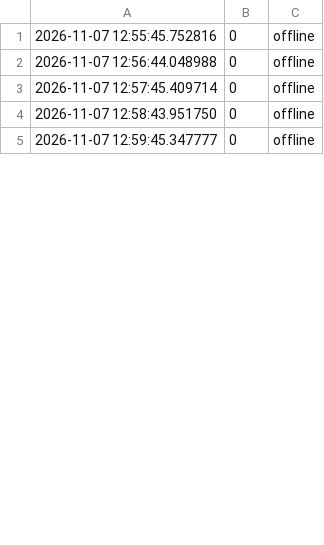
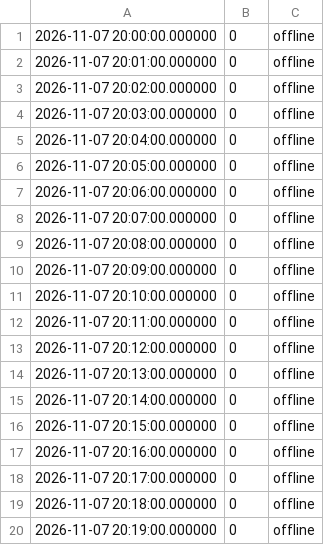
Before and after one commit to Unknow-Account/LocalMCfrontEnd, a CSV file: mcLogging.csv, drawn as a sheet; only a part is shown; the diff covers the shown part only.

Commit message:
modified:   mcLogging.csv 	modified:   py.py 	modified:   templates/timechart.html

```diff
--- a/mcLogging.csv
+++ b/mcLogging.csv
@@ -1,5 +1,20 @@
-2026-11-07 12:55:45.752816,0,offline
-2026-11-07 12:56:44.048988,0,offline
-2026-11-07 12:57:45.409714,0,offline
-2026-11-07 12:58:43.951750,0,offline
-2026-11-07 12:59:45.347777,0,offline
+2026-11-07 20:00:00.000000,0,offline
+2026-11-07 20:01:00.000000,0,offline
+2026-11-07 20:02:00.000000,0,offline
+2026-11-07 20:03:00.000000,0,offline
+2026-11-07 20:04:00.000000,0,offline
+2026-11-07 20:05:00.000000,0,offline
+2026-11-07 20:06:00.000000,0,offline
+2026-11-07 20:07:00.000000,0,offline
+2026-11-07 20:08:00.000000,0,offline
+2026-11-07 20:09:00.000000,0,offline
+2026-11-07 20:10:00.000000,0,offline
+2026-11-07 20:11:00.000000,0,offline
+2026-11-07 20:12:00.000000,0,offline
+2026-11-07 20:13:00.000000,0,offline
+2026-11-07 20:14:00.000000,0,offline
+2026-11-07 20:15:00.000000,0,offline
+2026-11-07 20:16:00.000000,0,offline
+2026-11-07 20:17:00.000000,0,offline
+2026-11-07 20:18:00.000000,0,offline
+2026-11-07 20:19:00.000000,0,offline
```
Also changed, not shown: 13 added rows and 22 edited cells elsewhere in this file, 2 other files.
